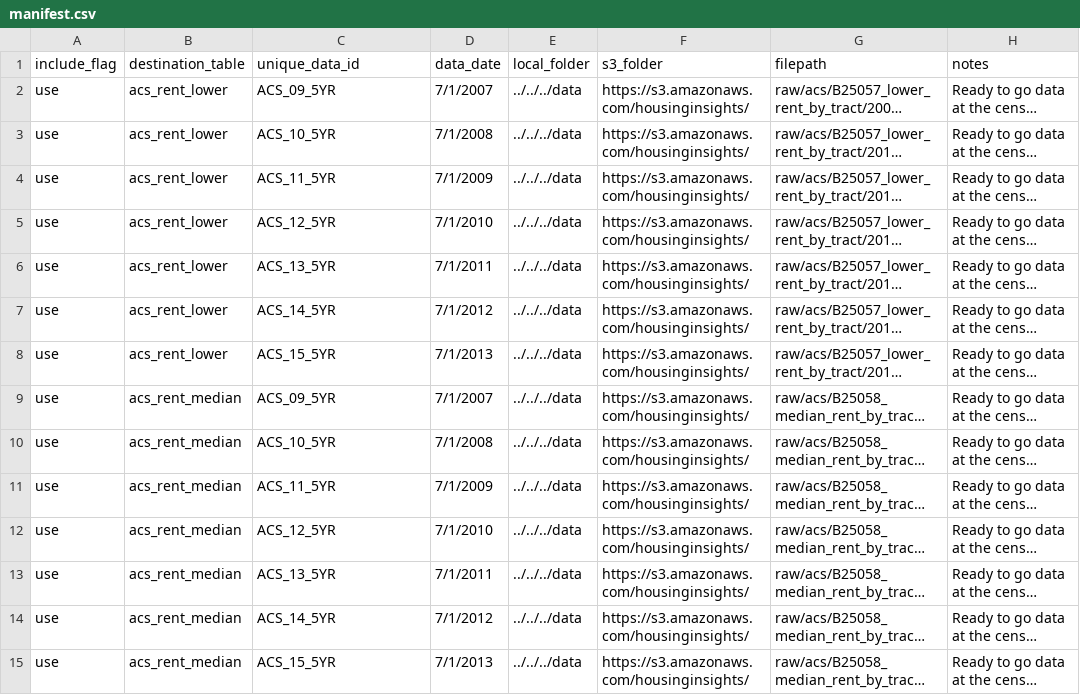
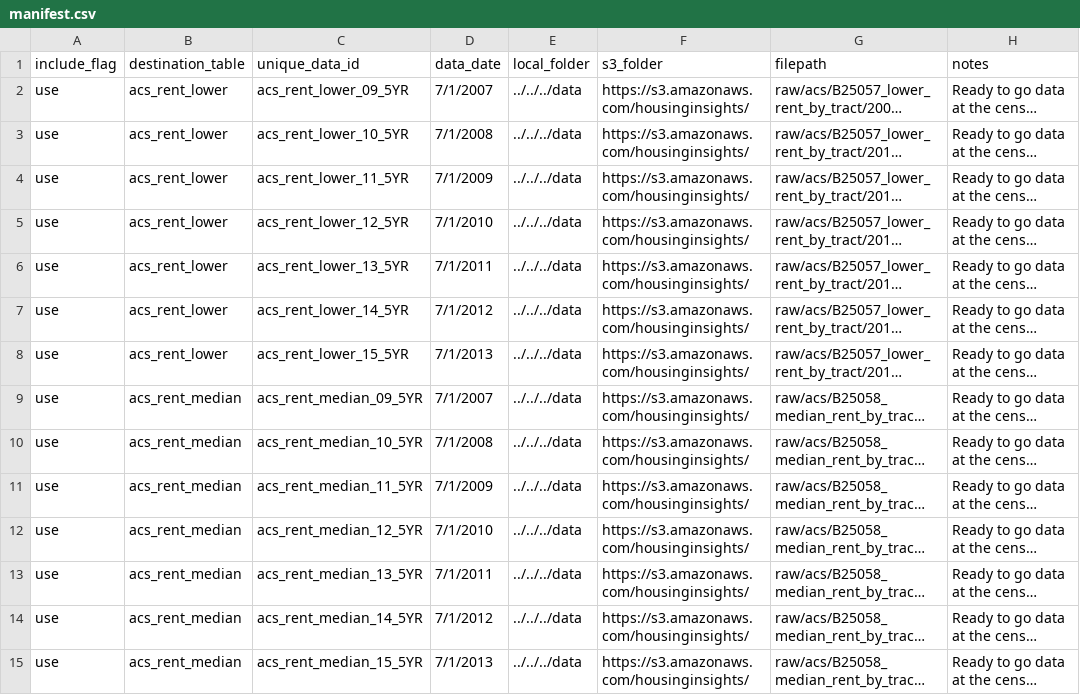
Before and after one commit to focusconsulting/housing-insights, a CSV file: python/housinginsights/ingestion/manifest.csv, drawn as a sheet; only a part is shown; long unchanged cells end in …; the diff covers the shown part only; the diff names each change by its address in the sheet, - before the commit and + after, or states it on an @@ line.

```diff
--- a/python/housinginsights/ingestion/manifest.csv
+++ b/python/housinginsights/ingestion/manifest.csv
-C2 (unique_data_id): ACS_09_5YR
+C2 (unique_data_id): acs_rent_lower_09_5YR
-C3 (unique_data_id): ACS_10_5YR
+C3 (unique_data_id): acs_rent_lower_10_5YR
-C4 (unique_data_id): ACS_11_5YR
+C4 (unique_data_id): acs_rent_lower_11_5YR
-C5 (unique_data_id): ACS_12_5YR
+C5 (unique_data_id): acs_rent_lower_12_5YR
-C6 (unique_data_id): ACS_13_5YR
+C6 (unique_data_id): acs_rent_lower_13_5YR
-C7 (unique_data_id): ACS_14_5YR
+C7 (unique_data_id): acs_rent_lower_14_5YR
-C8 (unique_data_id): ACS_15_5YR
+C8 (unique_data_id): acs_rent_lower_15_5YR
-C9 (unique_data_id): ACS_09_5YR
+C9 (unique_data_id): acs_rent_median_09_5YR
-C10 (unique_data_id): ACS_10_5YR
+C10 (unique_data_id): acs_rent_median_10_5YR
-C11 (unique_data_id): ACS_11_5YR
+C11 (unique_data_id): acs_rent_median_11_5YR
-C12 (unique_data_id): ACS_12_5YR
+C12 (unique_data_id): acs_rent_median_12_5YR
-C13 (unique_data_id): ACS_13_5YR
+C13 (unique_data_id): acs_rent_median_13_5YR
-C14 (unique_data_id): ACS_14_5YR
+C14 (unique_data_id): acs_rent_median_14_5YR
-C15 (unique_data_id): ACS_15_5YR
+C15 (unique_data_id): acs_rent_median_15_5YR
```
Also changed, not shown: 31 edited cells elsewhere in this file, 9 other files.
